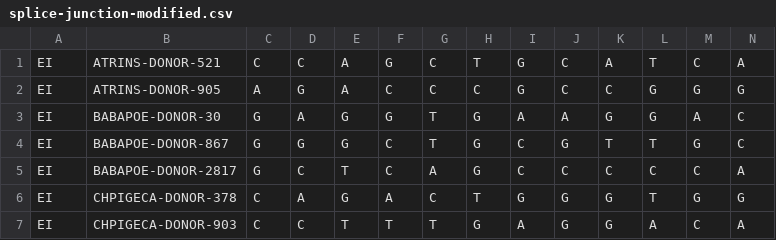
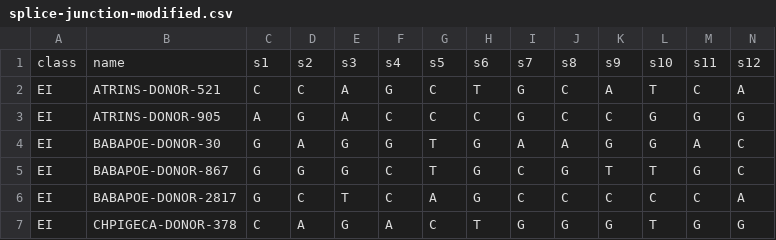
Before and after one commit to felipeamp/monte_carlo_paper, a CSV file: datasets/splice junction/splice-junction-modified.csv, drawn as a sheet; only a part is shown; the shorter side is filled out with more unchanged rows; rows hold the shown columns only; the diff names each change by its address in the sheet, - before the commit and + after, or states it on an @@ line.

Commit message:
Added first line to splice junction dataset containing attribute information.

```diff
--- a/datasets/splice junction/splice-junction-modified.csv
+++ b/datasets/splice junction/splice-junction-modified.csv
+row 1: class | name | s1 | s2 | s3 | s4 | s5 | s6 | s7 | s8 | s9 | s10 | s11 | s12
```
Also changed, not shown: 1 other file.
